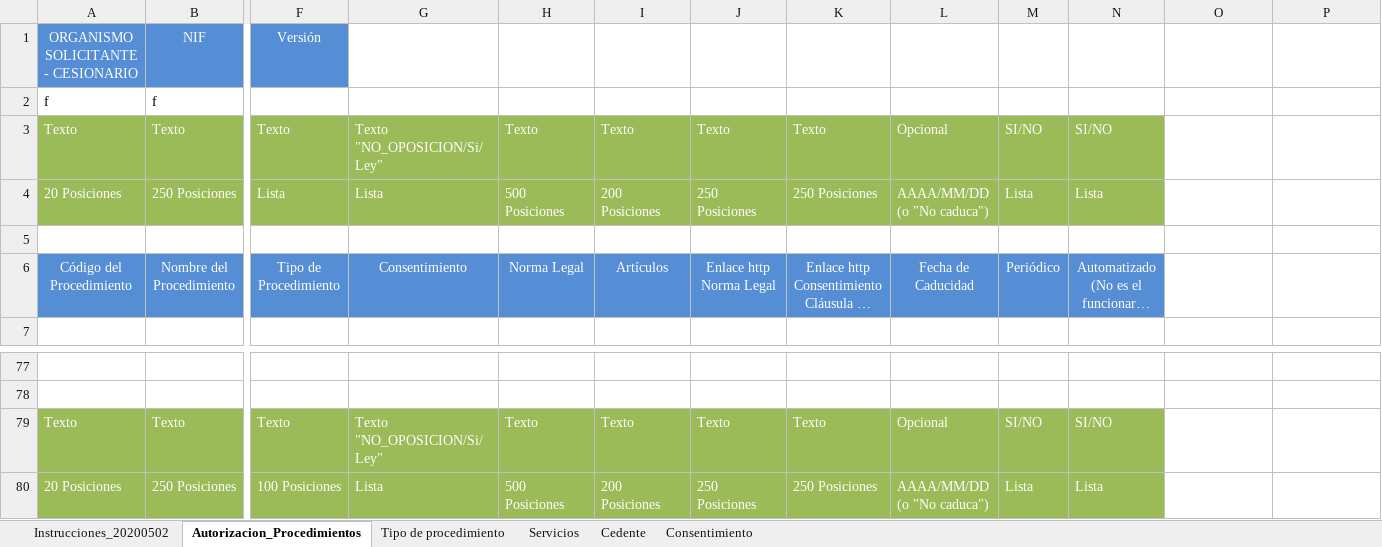
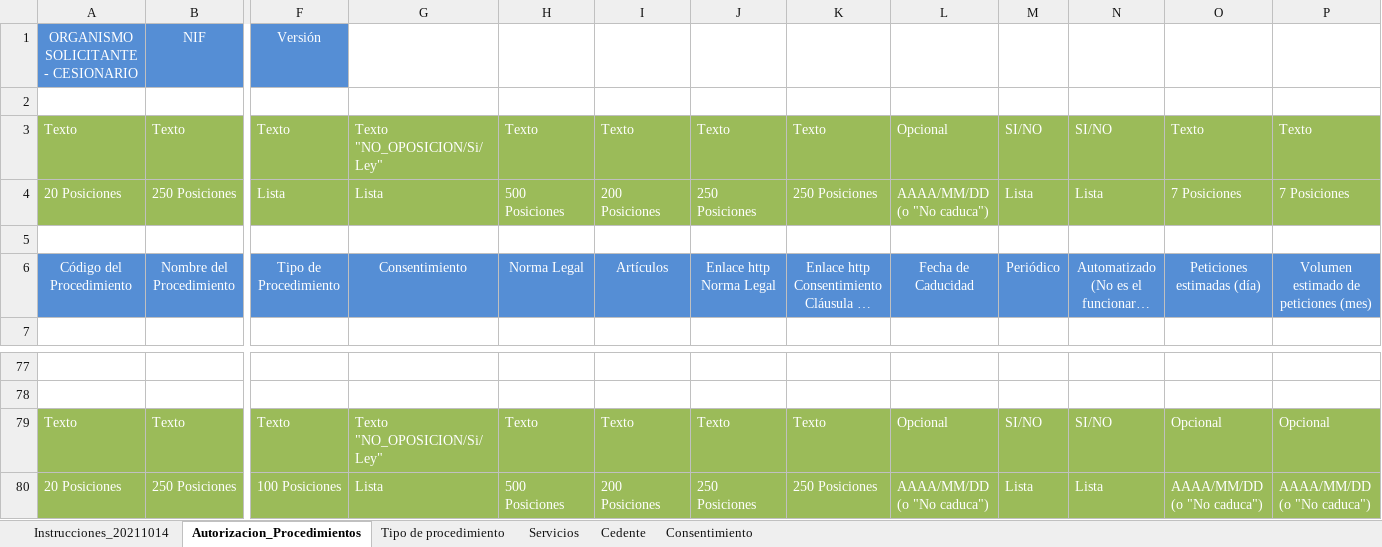
Before and after one commit to Fundacio-Bit/pinbaladmin, an Excel workbook: scripts/templates/Plantilla-Procedimientos.xlsx, sheet Autorizacion_Procedimientos, drawn as a sheet; only a part is shown, gaps mark what is left out; long unchanged cells end in …; values as stored, in another font and other column widths than the file's, no borders; removed rows and columns are numbered as before the commit, all else as after; rows hold the shown columns only; the diff names each change by its address in the sheet, - before the commit and + after, or states it on an @@ line.

Commit message:
Afegir peticions per dia i per mes.

```diff
--- a/scripts/templates/Plantilla-Procedimientos.xlsx (sheet Autorizacion_Procedimientos)
+++ b/scripts/templates/Plantilla-Procedimientos.xlsx (sheet Autorizacion_Procedimientos)
-sheet tab: Instrucciones_20200502
+sheet tab: Instrucciones_20211014
-row 2: f | f
-row 3: Texto | Texto | Texto | Texto "NO_OPOSICION/Si/Ley" | Texto | Texto | Texto | Texto | Opcional | SI/NO | SI/NO
-row 4: 20 Posiciones | 250 Posiciones | Lista | Lista | 500 Posiciones | 200 Posiciones | 250 Posiciones | 250 Posiciones | AAAA/MM/DD (o "No caduca") | Lista | Lista
+row 3: Texto | Texto | Texto | Texto "NO_OPOSICION/Si/Ley" | Texto | Texto | Texto | Texto | Opcional | SI/NO | SI/NO | Texto | Texto
+row 4: 20 Posiciones | 250 Posiciones | Lista | Lista | 500 Posiciones | 200 Posiciones | 250 Posiciones | 250 Posiciones | AAAA/MM/DD (o "No caduca") | Lista | Lista | 7 Posiciones | 7 Posiciones
+row 5: (empty)
-O6: (empty)
+O6: Peticiones estimadas (día)
-O6:P6 fill: none
+O6:P6 fill: #558ED5
-P6: (empty)
+P6: Volumen estimado de peticiones (mes)
-O79: (empty)
+O79: Opcional
-O79:P80 fill: none
+O79:P80 fill: #9BBB59
-P79: (empty)
+P79: Opcional
-O80: (empty)
+O80: AAAA/MM/DD (o "No caduca")
-P80: (empty)
+P80: AAAA/MM/DD (o "No caduca")
```
Also changed, not shown: sheet Servicios, sheet Instrucciones_20211014, sheet Cedente, formulas that keep their value, charts or pictures, 1 other file.
